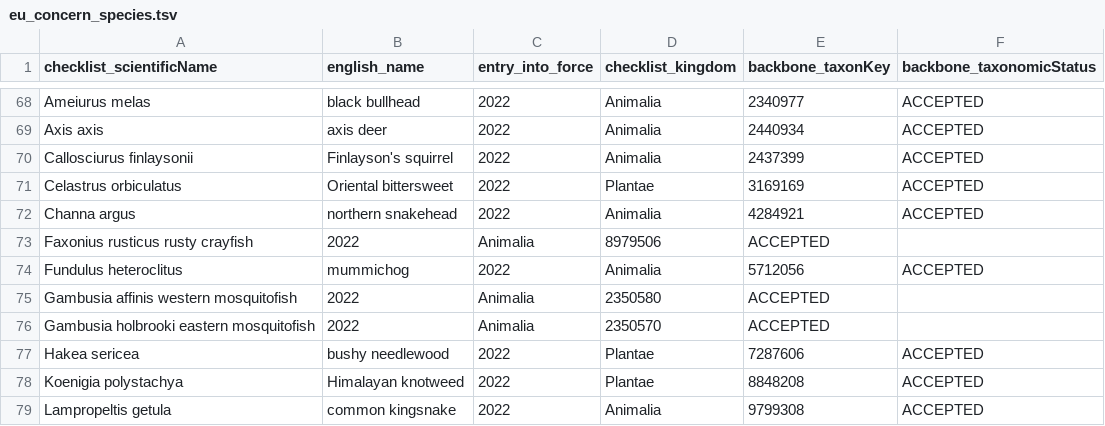
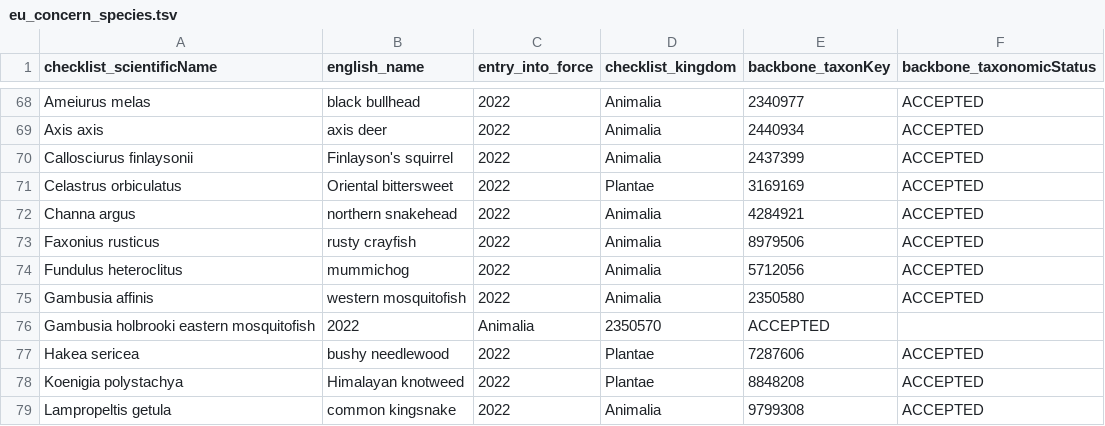
Before and after one commit to trias-project/indicators, a TSV file: data/input/eu_concern_species.tsv, drawn as a sheet; only a part is shown, gaps mark what is left out.

Commit message:
Update eu_concern_species.tsv

```diff
--- a/data/input/eu_concern_species.tsv
+++ b/data/input/eu_concern_species.tsv
@@ -72,5 +72,5 @@ Celastrus orbiculatus	Oriental bittersweet	2022	Plantae	3169169	ACCEPTED
 Channa argus	northern snakehead	2022	Animalia	4284921	ACCEPTED
-Faxonius rusticus rusty crayfish	2022	Animalia	8979506	ACCEPTED
+Faxonius rusticus	rusty crayfish	2022	Animalia	8979506	ACCEPTED
 Fundulus heteroclitus	mummichog	2022	Animalia	5712056	ACCEPTED	
-Gambusia affinis western mosquitofish	2022	Animalia	2350580	ACCEPTED	
+Gambusia affinis	western mosquitofish	2022	Animalia	2350580	ACCEPTED	
 Gambusia holbrooki eastern mosquitofish	2022	Animalia	2350570	ACCEPTED
```
